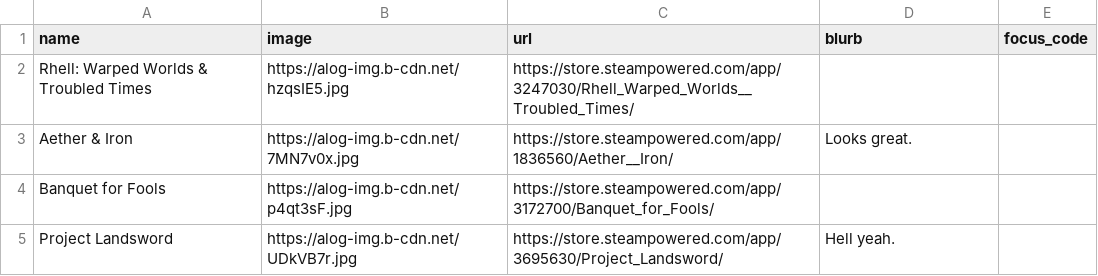
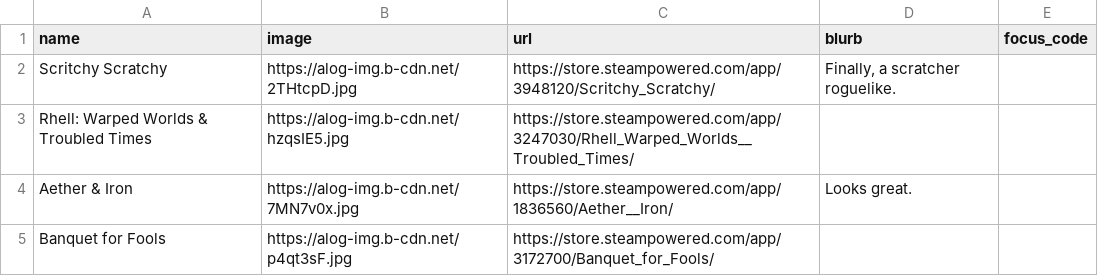
Before and after one commit to RaycatWhoDat/games-list, a CSV file: public/games.csv, drawn as a sheet; only a part is shown; the shorter side is filled out with more unchanged rows.

Commit message:
Update games.csv

```diff
--- a/public/games.csv
+++ b/public/games.csv
@@ -1,2 +1,3 @@
 "name","image","url","blurb","focus_code"
+"Scritchy Scratchy","https://alog-img.b-cdn.net/2THtcpD.jpg","https://store.steampowered.com/app/3948120/Scritchy_Scratchy/","Finally, a scratcher roguelike.",""
 "Rhell: Warped Worlds & Troubled Times","https://alog-img.b-cdn.net/hzqsIE5.jpg","https://store.steampowered.com/app/3247030/Rhell_Warped_Worlds__Troubled_Times/","",""
```
